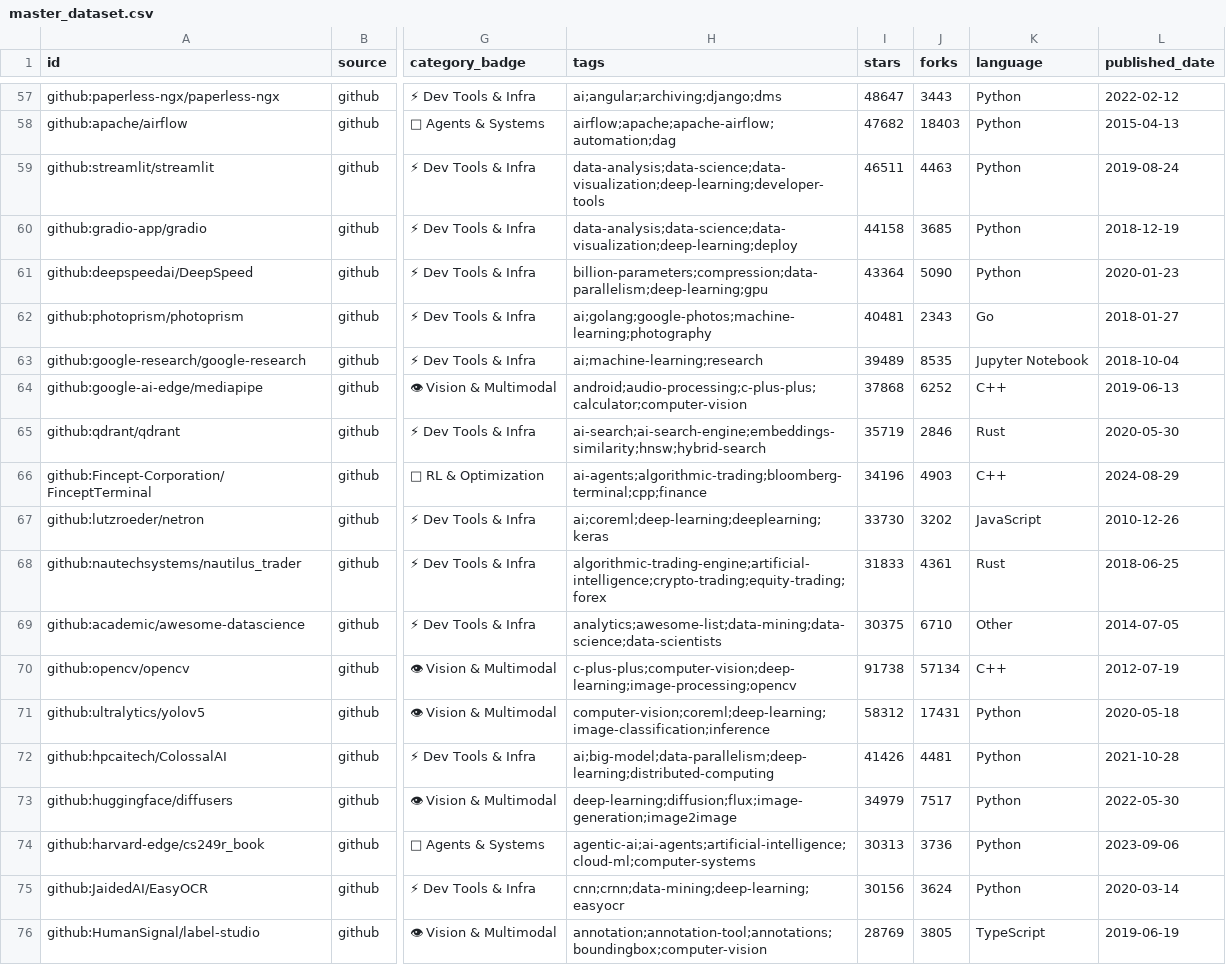
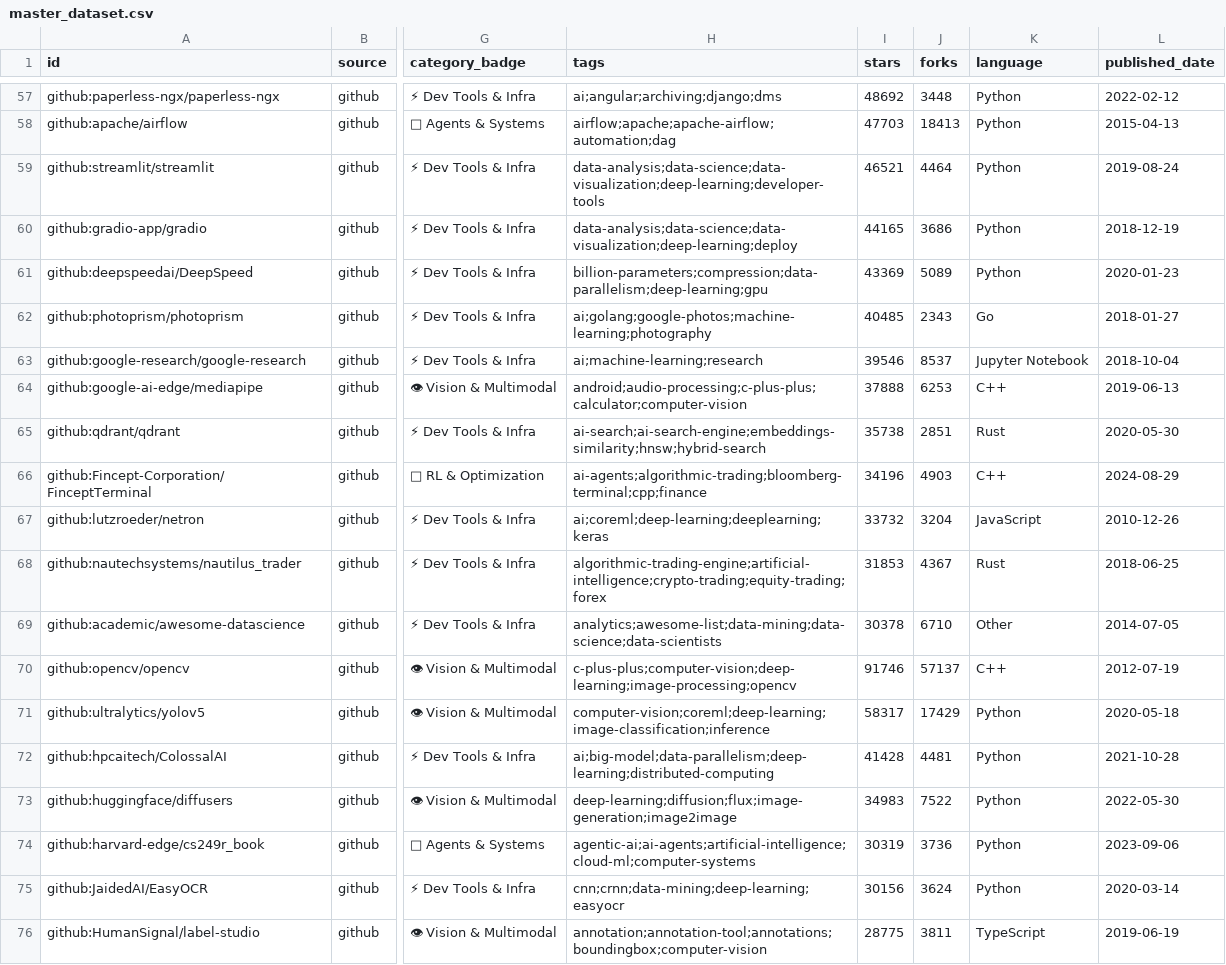
Before and after one commit to mohiuddin-khan-shiam/cortex-radar, a CSV file: data/master_dataset.csv, drawn as a sheet; only a part is shown, gaps mark what is left out; the diff covers the shown part only; the diff names each change by its address in the sheet, - before the commit and + after, or states it on an @@ line.

```diff
--- a/data/master_dataset.csv
+++ b/data/master_dataset.csv
-I57 (stars): 48647
+I57 (stars): 48692
-J57 (forks): 3443
+J57 (forks): 3448
-I58 (stars): 47682
+I58 (stars): 47703
-J58 (forks): 18403
+J58 (forks): 18413
-I59 (stars): 46511
+I59 (stars): 46521
-J59 (forks): 4463
+J59 (forks): 4464
-I60 (stars): 44158
+I60 (stars): 44165
-J60 (forks): 3685
+J60 (forks): 3686
-I61 (stars): 43364
+I61 (stars): 43369
-J61 (forks): 5090
+J61 (forks): 5089
-I62 (stars): 40481
+I62 (stars): 40485
-I63 (stars): 39489
+I63 (stars): 39546
-J63 (forks): 8535
+J63 (forks): 8537
-I64 (stars): 37868
+I64 (stars): 37888
-J64 (forks): 6252
+J64 (forks): 6253
-I65 (stars): 35719
+I65 (stars): 35738
-J65 (forks): 2846
+J65 (forks): 2851
-I67 (stars): 33730
+I67 (stars): 33732
-J67 (forks): 3202
+J67 (forks): 3204
-I68 (stars): 31833
+I68 (stars): 31853
-J68 (forks): 4361
+J68 (forks): 4367
-I69 (stars): 30375
+I69 (stars): 30378
-I70 (stars): 91738
+I70 (stars): 91746
-J70 (forks): 57134
+J70 (forks): 57137
-I71 (stars): 58312
+I71 (stars): 58317
-J71 (forks): 17431
+J71 (forks): 17429
-I72 (stars): 41426
+I72 (stars): 41428
-I73 (stars): 34979
+I73 (stars): 34983
-J73 (forks): 7517
+J73 (forks): 7522
-I74 (stars): 30313
+I74 (stars): 30319
-I76 (stars): 28769
+I76 (stars): 28775
-J76 (forks): 3805
+J76 (forks): 3811
```
Also changed, not shown: 2 added rows and 137 edited cells elsewhere in this file, 4 other files.
